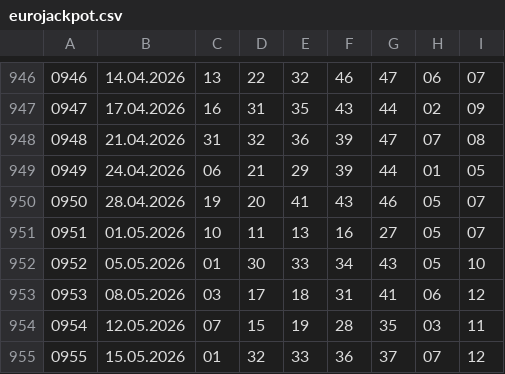
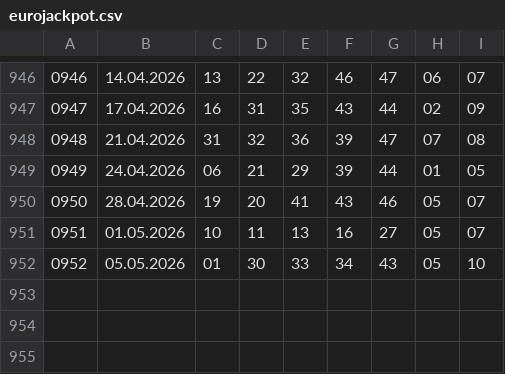
Before and after one commit to rescue3dcom-hub/lotto-data, a CSV file: eurojackpot.csv, drawn as a sheet; only a part is shown, gaps mark what is left out.

Commit message:
eurojackpot - back in time a bit

```diff
--- a/eurojackpot.csv
+++ b/eurojackpot.csv
@@ -952,4 +952 @@
 0952,05.05.2026,01,30,33,34,43,05,10
-0953,08.05.2026,03,17,18,31,41,06,12
-0954,12.05.2026,07,15,19,28,35,03,11
-0955,15.05.2026,01,32,33,36,37,07,12
```
